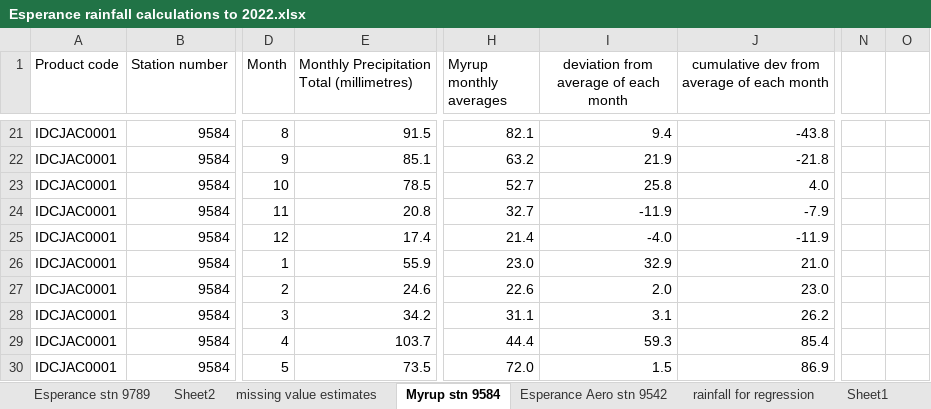
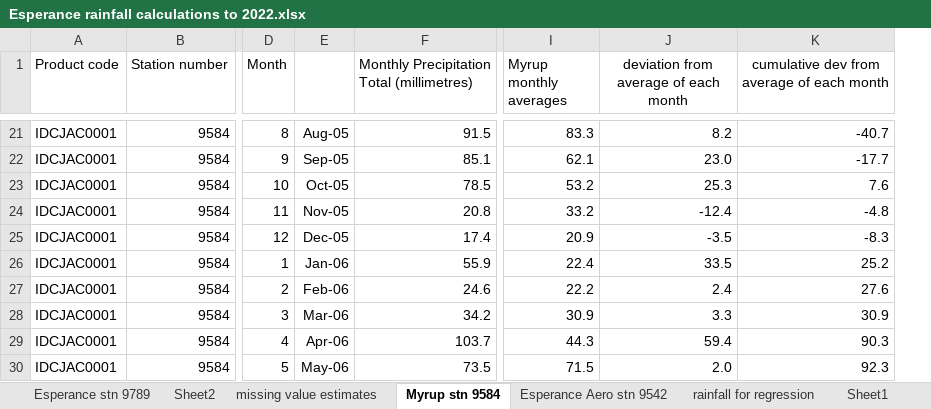
Before and after one commit to AdrianMP62/Warden-Gore-2023, an Excel workbook: raw_data/Esperance rainfall calculations to 2022.xlsx, sheet Myrup stn 9584, drawn as a sheet; only a part is shown, gaps mark what is left out; values as stored, in another font and other column widths than the file's, no borders; removed rows and columns are numbered as before the commit, all else as after; the diff covers the shown part only; the diff names each change by its address in the sheet, - before the commit and + after, or states it on an @@ line.

```diff
--- a/raw_data/Esperance rainfall calculations to 2022.xlsx (sheet Myrup stn 9584)
+++ b/raw_data/Esperance rainfall calculations to 2022.xlsx (sheet Myrup stn 9584)
+column E, rows 21-30: Aug-05 | Sep-05 | Oct-05 | Nov-05 | Dec-05 | Jan-06 | Feb-06 | Mar-06 | Apr-06 | May-06
-column N, empty
-column O, empty
-I21 (Myrup monthly averages): 82.1
+I21 (Myrup monthly averages): 83.3
-J21: 9.4
+J21: 8.2
-K21: -43.8
+K21: -40.7
-I22 (Myrup monthly averages): 63.2
+I22 (Myrup monthly averages): 62.1
-J22: 21.9
+J22: 23.0
-K22: -21.8
+K22: -17.7
-I23 (Myrup monthly averages): 52.7
+I23 (Myrup monthly averages): 53.2
-J23: 25.8
+J23: 25.3
-K23: 4.0
+K23: 7.6
-I24 (Myrup monthly averages): 32.7
+I24 (Myrup monthly averages): 33.2
-J24: -11.9
+J24: -12.4
-K24: -7.9
+K24: -4.8
-I25 (Myrup monthly averages): 21.4
+I25 (Myrup monthly averages): 20.9
-J25: -4.0
+J25: -3.5
-K25: -11.9
+K25: -8.3
-I26 (Myrup monthly averages): 23.0
+I26 (Myrup monthly averages): 22.4
-J26: 32.9
+J26: 33.5
-K26: 21.0
+K26: 25.2
-I27 (Myrup monthly averages): 22.6
+I27 (Myrup monthly averages): 22.2
-J27: 2.0
+J27: 2.4
-K27: 23.0
+K27: 27.6
-I28 (Myrup monthly averages): 31.1
+I28 (Myrup monthly averages): 30.9
-J28: 3.1
+J28: 3.3
-K28: 26.2
+K28: 30.9
-I29 (Myrup monthly averages): 44.4
+I29 (Myrup monthly averages): 44.3
-J29: 59.3
+J29: 59.4
-K29: 85.4
+K29: 90.3
-I30 (Myrup monthly averages): 72.0
+I30 (Myrup monthly averages): 71.5
-J30: 1.5
+J30: 2.0
-K30: 86.9
+K30: 92.3
```
Also changed, not shown: 732 edited cells and cell formats elsewhere in this sheet, sheet Esperance stn 9789, sheet Esperance Aero stn 9542, sheet rainfall for regression, sheet Sheet1, sheet missing value estimates, formulas that keep their value, charts or pictures.
